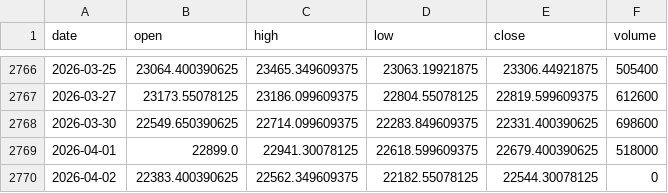
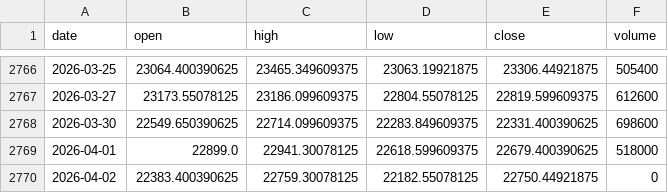
Before and after one commit to pravindev666/David-V2, a CSV file: data/nifty_daily.csv, drawn as a sheet; only a part is shown, gaps mark what is left out.

Commit message:
Auto-sync: Market data update 2026-04-02 09:42

```diff
--- a/data/nifty_daily.csv
+++ b/data/nifty_daily.csv
@@ -2769,2 +2769,2 @@ date,open,high,low,close,volume
 2026-04-01,22899.0,22941.30078125,22618.599609375,22679.400390625,518000
-2026-04-02,22383.400390625,22562.349609375,22182.55078125,22544.30078125,0
+2026-04-02,22383.400390625,22759.30078125,22182.55078125,22750.44921875,0
```
Also changed, not shown: data/vix_daily.csv.
